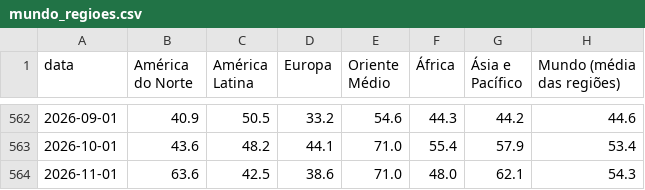
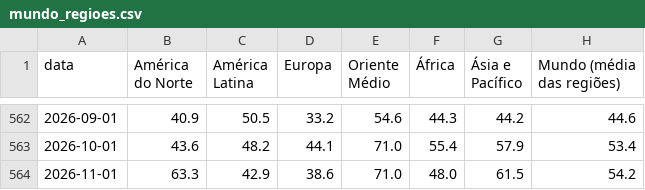
Before and after one commit to heitorandradesantos-pixel/termometro-de-crise, a CSV file: diario/historico/mundo_regioes.csv, drawn as a sheet; only a part is shown, gaps mark what is left out.

```diff
--- a/diario/historico/mundo_regioes.csv
+++ b/diario/historico/mundo_regioes.csv
@@ -563,2 +563,2 @@ data,América do Norte,América Latina,Europa,Oriente Médio,África,Ásia e Pac
 2026-10-01,43.6,48.2,44.1,71.0,55.4,57.9,53.4
-2026-11-01,63.6,42.5,38.6,71.0,48.0,62.1,54.3
+2026-11-01,63.3,42.9,38.6,71.0,48.0,61.5,54.2
```
Also changed, not shown: diario/historico/mundo_paises.csv, 2 other files.
